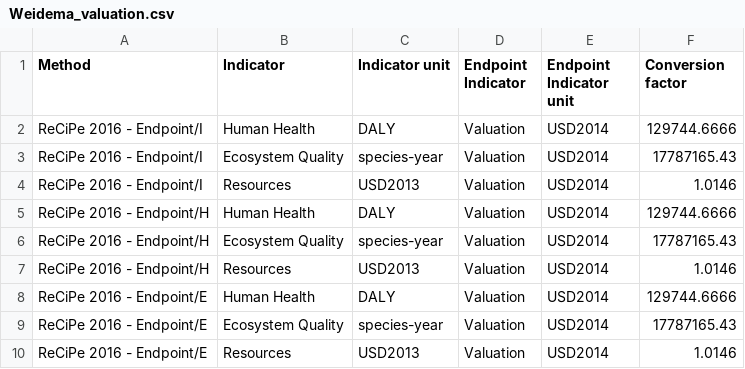
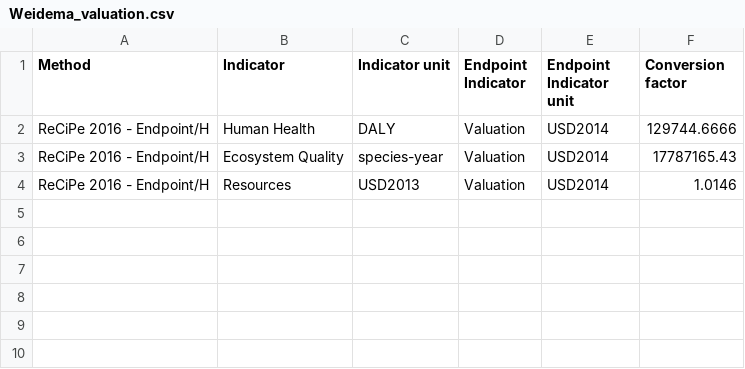
Before and after one commit to USEPA/LCIAformatter, a CSV file: lciafmt/data/Weidema_valuation.csv, drawn as a sheet.

Commit message:
limit Weidema valuation to H

```diff
--- a/lciafmt/data/Weidema_valuation.csv
+++ b/lciafmt/data/Weidema_valuation.csv
@@ -1,5 +1,2 @@
 Method,Indicator,Indicator unit,Endpoint Indicator,Endpoint Indicator unit,Conversion factor
-ReCiPe 2016 - Endpoint/I,Human Health,DALY,Valuation,USD2014,129744.6666
-ReCiPe 2016 - Endpoint/I,Ecosystem Quality,species-year,Valuation,USD2014,17787165.43
-ReCiPe 2016 - Endpoint/I,Resources,USD2013,Valuation,USD2014,1.0146
 ReCiPe 2016 - Endpoint/H,Human Health,DALY,Valuation,USD2014,129744.6666
@@ -7,4 +4 @@ ReCiPe 2016 - Endpoint/H,Ecosystem Quality,species-year,Valuation,USD2014,177871
 ReCiPe 2016 - Endpoint/H,Resources,USD2013,Valuation,USD2014,1.0146
-ReCiPe 2016 - Endpoint/E,Human Health,DALY,Valuation,USD2014,129744.6666
-ReCiPe 2016 - Endpoint/E,Ecosystem Quality,species-year,Valuation,USD2014,17787165.43
-ReCiPe 2016 - Endpoint/E,Resources,USD2013,Valuation,USD2014,1.0146
```
